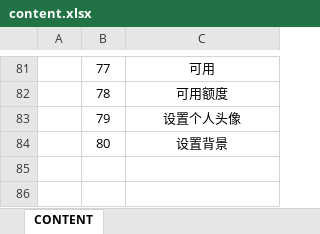
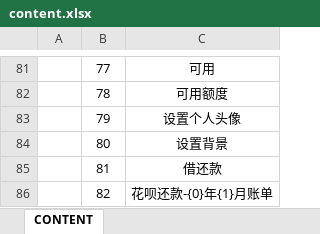
Before and after one commit to Ymiku/WeChatSimulator, an Excel workbook: DataConfig/Excel/content.xlsx, sheet CONTENT, drawn as a sheet; only a part is shown, gaps mark what is left out; values as stored, in another font and other column widths than the file's, no borders; the diff names each change by its address in the sheet, - before the commit and + after, or states it on an @@ line.

```diff
--- a/DataConfig/Excel/content.xlsx (sheet CONTENT)
+++ b/DataConfig/Excel/content.xlsx (sheet CONTENT)
+row 85:  | 81 | 借还款
+row 86:  | 82 | 花呗还款-{0}年{1}月账单
```
Also changed, not shown: 6 other files.
